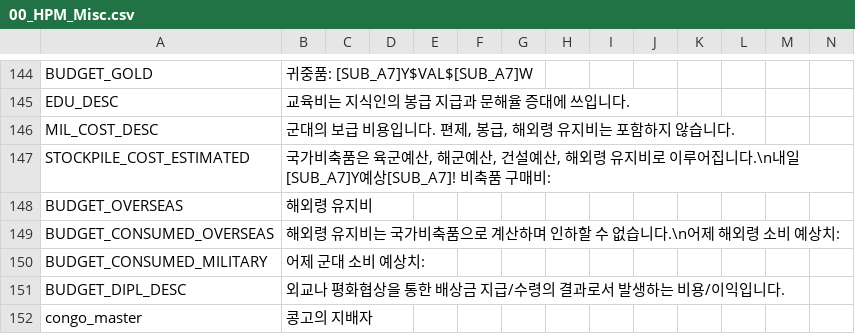
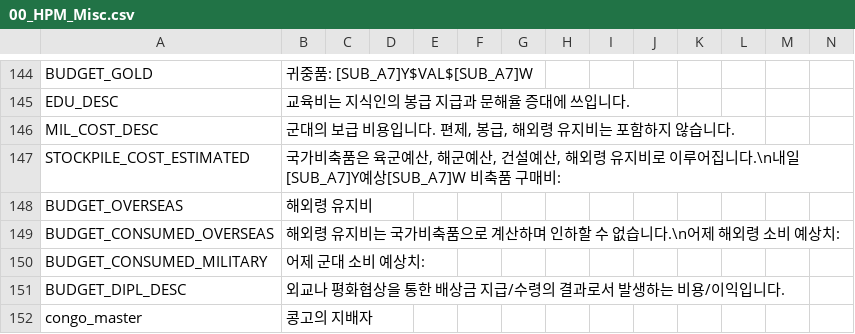
Before and after one commit to kimjeon-il/-Historical-Project-Mod-Korean-Patch, a CSV file: localisation/00_HPM_Misc.csv, drawn as a sheet; only a part is shown, gaps mark what is left out.

Commit message:
Update 00_HPM_Misc.csv

```diff
--- a/localisation/00_HPM_Misc.csv
+++ b/localisation/00_HPM_Misc.csv
@@ -146,3 +146,3 @@ EDU_DESC;교육비는 지식인의 봉급 지급과 문해율 증대에 쓰입
 MIL_COST_DESC;군대의 보급 비용입니다. 편제, 봉급, 해외령 유지비는 포함하지 않습니다.;;;;;;;;;;;;;
-STOCKPILE_COST_ESTIMATED;국가비축품은 육군예산, 해군예산, 건설예산, 해외령 유지비로 이루어집니다.\n내일 [SUB_A7]Y예상[SUB_A7]! 비축품 구매비:;;;;;;;;;;;;;
+STOCKPILE_COST_ESTIMATED;국가비축품은 육군예산, 해군예산, 건설예산, 해외령 유지비로 이루어집니다.\n내일 [SUB_A7]Y예상[SUB_A7]W 비축품 구매비:;;;;;;;;;;;;;
 BUDGET_OVERSEAS;해외령 유지비;;;;;;;;;;;;;
```
